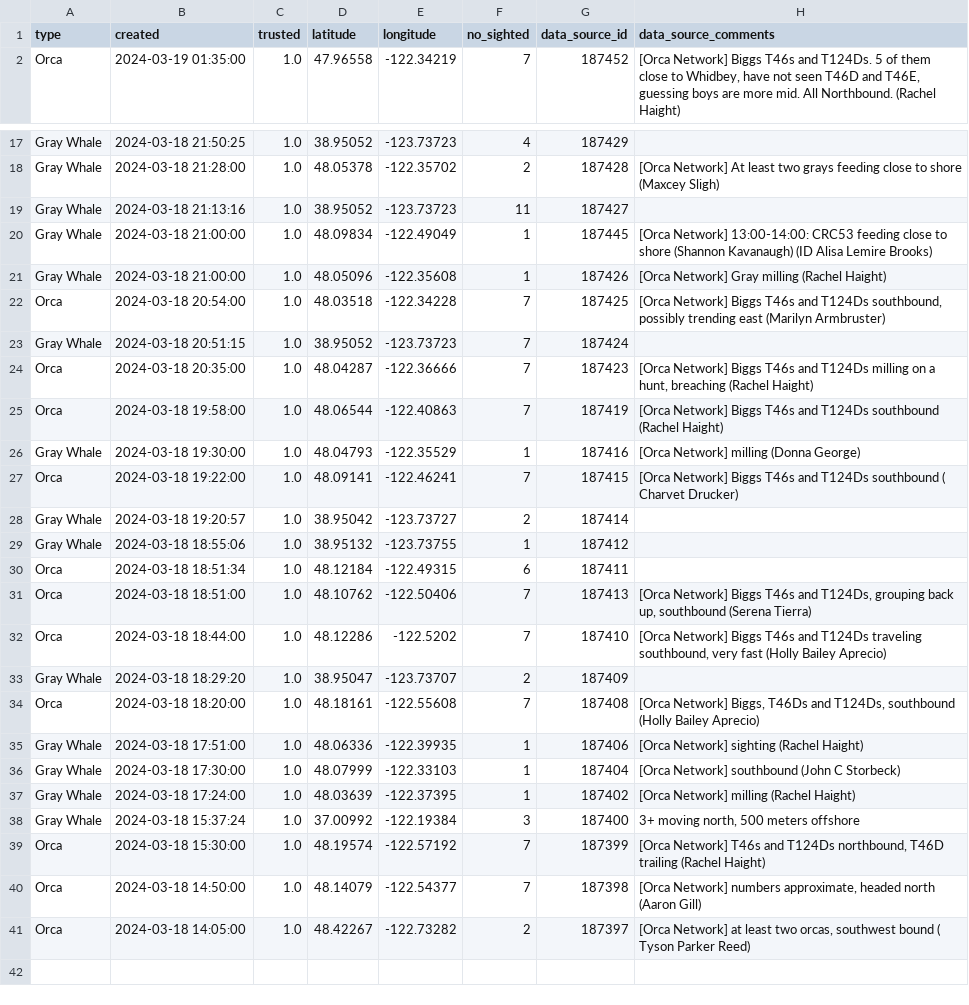
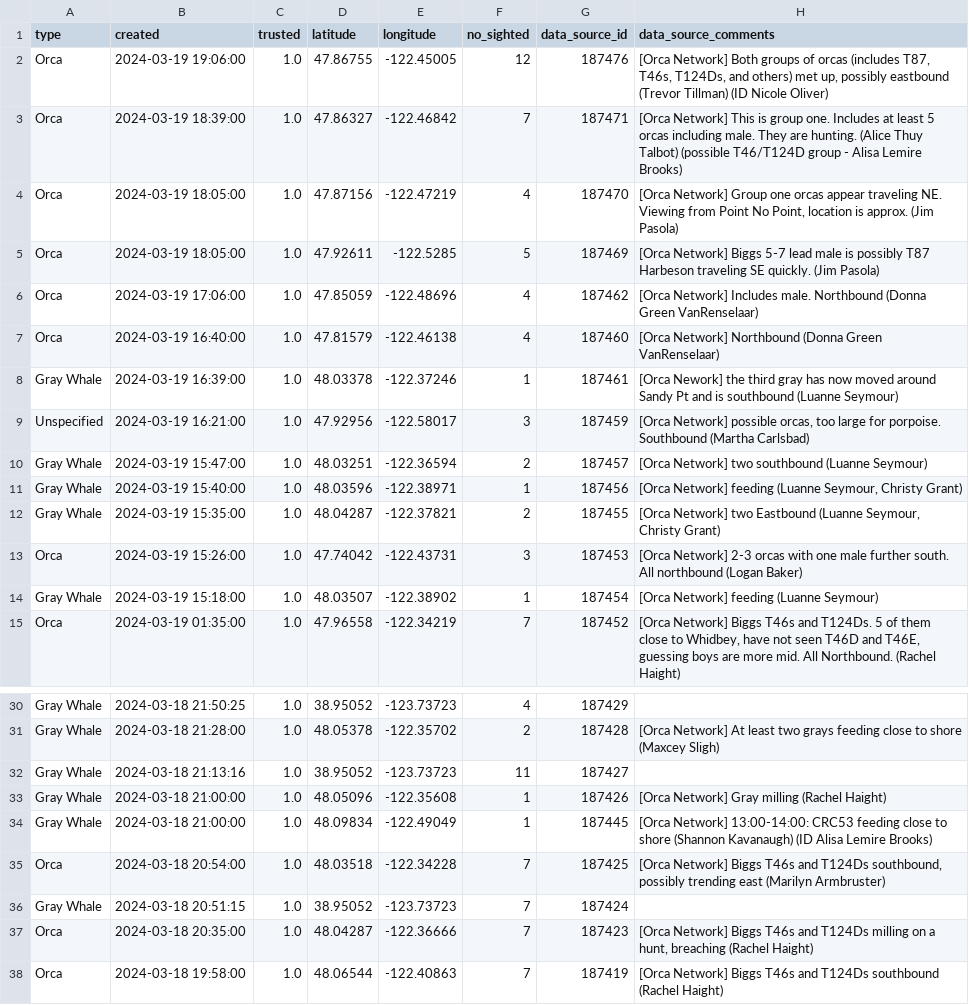
Before and after one commit to puzzledcherry/cetacean360, a CSV file: data/acartiaDataPull.csv, drawn as a sheet; only a part is shown, gaps mark what is left out; the shorter side is filled out with more unchanged rows.

Commit message:
centering & sizing map, new data pull

```diff
--- a/data/acartiaDataPull.csv
+++ b/data/acartiaDataPull.csv
@@ -1,2 +1,15 @@
 type,created,trusted,latitude,longitude,no_sighted,data_source_id,data_source_comments
+Orca,2024-03-19 19:06:00,1.0,47.86755,-122.45005,12,187476,"[Orca Network] Both groups of orcas (includes T87, T46s, T124Ds, and others) met up, possibly eastbound (Trevor Tillman) (ID Nicole Oliver)"
+Orca,2024-03-19 18:39:00,1.0,47.86327,-122.46842,7,187471,[Orca Network] This is group one.  Includes at least 5 orcas including male. They are hunting.  (Alice Thuy Talbot) (possible T46/T124D group - Alisa Lemire Brooks)
+Orca,2024-03-19 18:05:00,1.0,47.87156,-122.47219,4,187470,"[Orca Network] Group one orcas appear traveling NE. Viewing from Point No Point, location is approx.  (Jim Pasola)"
+Orca,2024-03-19 18:05:00,1.0,47.92611,-122.5285,5,187469,[Orca Network] Biggs 5-7 lead male is possibly T87 Harbeson traveling SE quickly. (Jim Pasola)
+Orca,2024-03-19 17:06:00,1.0,47.85059,-122.48696,4,187462,[Orca Network] Includes male. Northbound (Donna Green VanRenselaar)
+Orca,2024-03-19 16:40:00,1.0,47.81579,-122.46138,4,187460,[Orca Network] Northbound (Donna Green VanRenselaar)
+Gray Whale,2024-03-19 16:39:00,1.0,48.03378,-122.37246,1,187461,[Orca Nework] the third gray has now moved around Sandy Pt and is southbound (Luanne Seymour)
+Unspecified,2024-03-19 16:21:00,1.0,47.92956,-122.58017,3,187459,"[Orca Network] possible orcas, too large for porpoise. Southbound (Martha Carlsbad) "
+Gray Whale,2024-03-19 15:47:00,1.0,48.03251,-122.36594,2,187457,[Orca Network] two southbound (Luanne Seymour)
+Gray Whale,2024-03-19 15:40:00,1.0,48.03596,-122.38971,1,187456,"[Orca Network] feeding (Luanne Seymour, Christy Grant) "
+Gray Whale,2024-03-19 15:35:00,1.0,48.04287,-122.37821,2,187455,"[Orca Network] two Eastbound (Luanne Seymour, Christy Grant) "
+Orca,2024-03-19 15:26:00,1.0,47.74042,-122.43731,3,187453,[Orca Network] 2-3 orcas with one male further south. All northbound (Logan Baker)
+Gray Whale,2024-03-19 15:18:00,1.0,48.03507,-122.38902,1,187454,[Orca Network] feeding (Luanne Seymour)
 Orca,2024-03-19 01:35:00,1.0,47.96558,-122.34219,7,187452," [Orca Network] Biggs T46s and T124Ds.  5 of them close to Whidbey, have not seen T46D and T46E,  guessing boys are more mid. All  Northbound.  (Rachel Haight) "
@@ -20,4 +33,4 @@ Gray Whale,2024-03-18 21:28:00,1.0,48.05378,-122.35702,2,187428,[Orca Network] A
 Gray Whale,2024-03-18 21:13:16,1.0,38.95052,-123.73723,11,187427,
+Gray Whale,2024-03-18 21:00:00,1.0,48.05096,-122.35608,1,187426,[Orca Network] Gray milling (Rachel Haight)
 Gray Whale,2024-03-18 21:00:00,1.0,48.09834,-122.49049,1,187445,[Orca Network] 13:00-14:00: CRC53 feeding close to shore (Shannon Kavanaugh) (ID Alisa Lemire Brooks)
-Gray Whale,2024-03-18 21:00:00,1.0,48.05096,-122.35608,1,187426,[Orca Network] Gray milling (Rachel Haight)
 Orca,2024-03-18 20:54:00,1.0,48.03518,-122.34228,7,187425,"[Orca Network] Biggs T46s and T124Ds southbound, possibly trending east (Marilyn Armbruster)"
```
Also changed, not shown: data/connectedSightings.csv, 1 other file.
